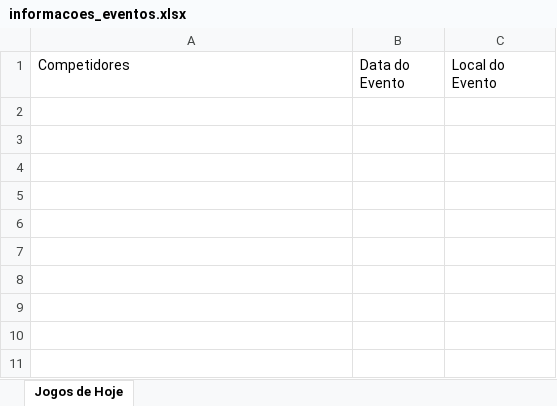
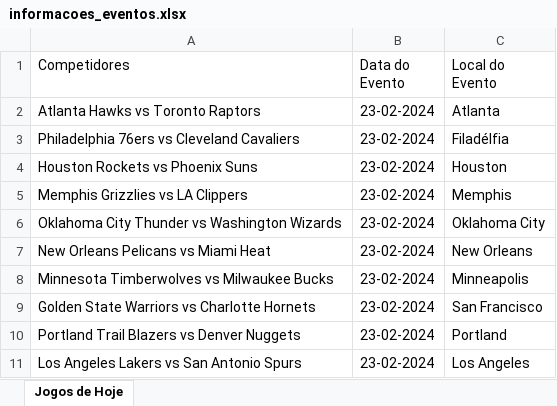
Before and after one commit to VictorRossan0/Python, an Excel workbook: nba/Excel/informacoes_eventos.xlsx, sheet Jogos de Hoje, drawn as a sheet; values as stored, in another font and other column widths than the file's, no borders; the diff names each change by its address in the sheet, - before the commit and + after, or states it on an @@ line.

```diff
--- a/nba/Excel/informacoes_eventos.xlsx (sheet Jogos de Hoje)
+++ b/nba/Excel/informacoes_eventos.xlsx (sheet Jogos de Hoje)
+row 2: Atlanta Hawks vs Toronto Raptors | 23-02-2024 | Atlanta
+row 3: Philadelphia 76ers vs Cleveland Cavaliers | 23-02-2024 | Filadélfia
+row 4: Houston Rockets vs Phoenix Suns | 23-02-2024 | Houston
+row 5: Memphis Grizzlies vs LA Clippers | 23-02-2024 | Memphis
+row 6: Oklahoma City Thunder vs Washington Wizards | 23-02-2024 | Oklahoma City
+row 7: New Orleans Pelicans vs Miami Heat | 23-02-2024 | New Orleans
+row 8: Minnesota Timberwolves vs Milwaukee Bucks | 23-02-2024 | Minneapolis
+row 9: Golden State Warriors vs Charlotte Hornets | 23-02-2024 | San Francisco
+row 10: Portland Trail Blazers vs Denver Nuggets | 23-02-2024 | Portland
+row 11: Los Angeles Lakers vs San Antonio Spurs | 23-02-2024 | Los Angeles
```
Also changed, not shown: enviar_whatsapp/Enviar.xlsx, nba/Excel/leaders_nba.xlsx, 34 other files.
